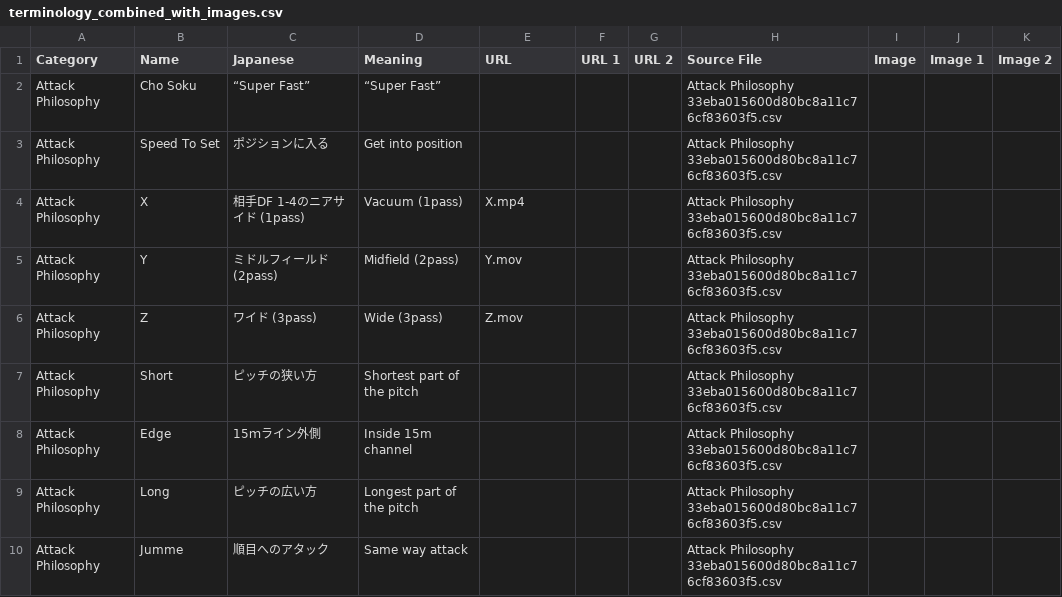
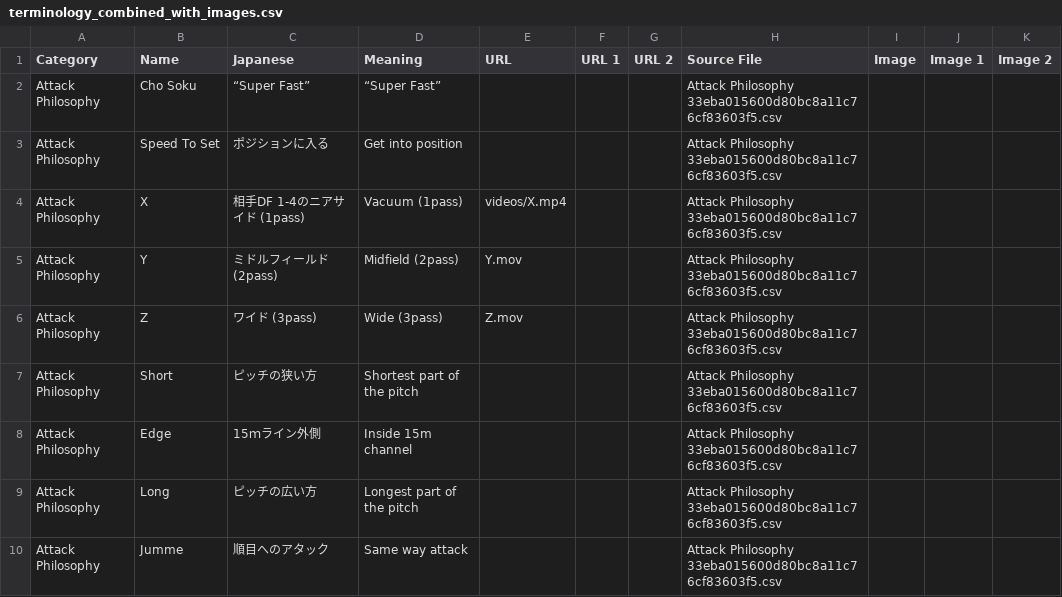
Before and after one commit to JapanRugby/japanrugbyterminology, a CSV file: terminology_combined_with_images.csv, drawn as a sheet; only a part is shown.

Commit message:
Update terminology_combined_with_images.csv

```diff
--- a/terminology_combined_with_images.csv
+++ b/terminology_combined_with_images.csv
@@ -3,3 +3,3 @@ Attack Philosophy,Cho Soku,“Super Fast”,“Super Fast”,,,,Attack Philosoph
 Attack Philosophy,Speed To Set,ポジションに入る,Get into position,,,,Attack Philosophy 33eba015600d80bc8a11c76cf83603f5.csv,,,
-Attack Philosophy,X,相手DF 1-4のニアサイド (1pass),Vacuum (1pass),X.mp4,,,Attack Philosophy 33eba015600d80bc8a11c76cf83603f5.csv,,,
+Attack Philosophy,X,相手DF 1-4のニアサイド (1pass),Vacuum (1pass),videos/X.mp4,,,Attack Philosophy 33eba015600d80bc8a11c76cf83603f5.csv,,,
 Attack Philosophy,Y,ミドルフィールド (2pass),Midfield (2pass),Y.mov,,,Attack Philosophy 33eba015600d80bc8a11c76cf83603f5.csv,,,
```
